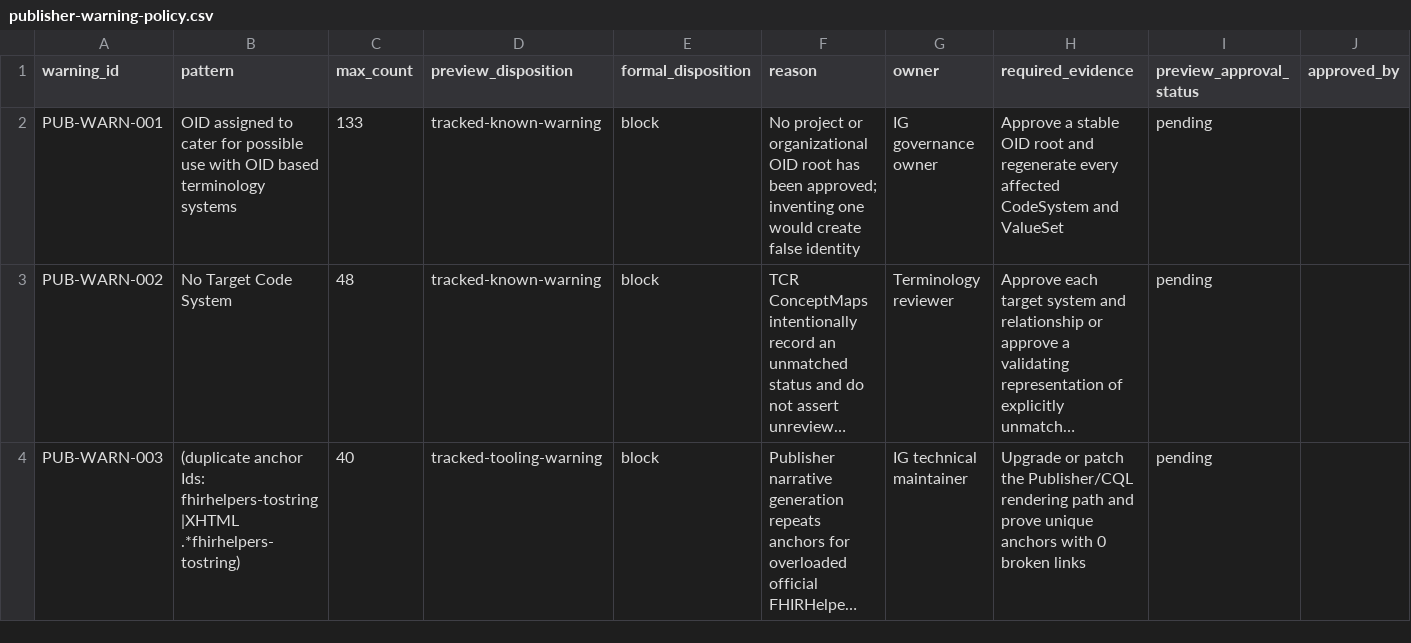
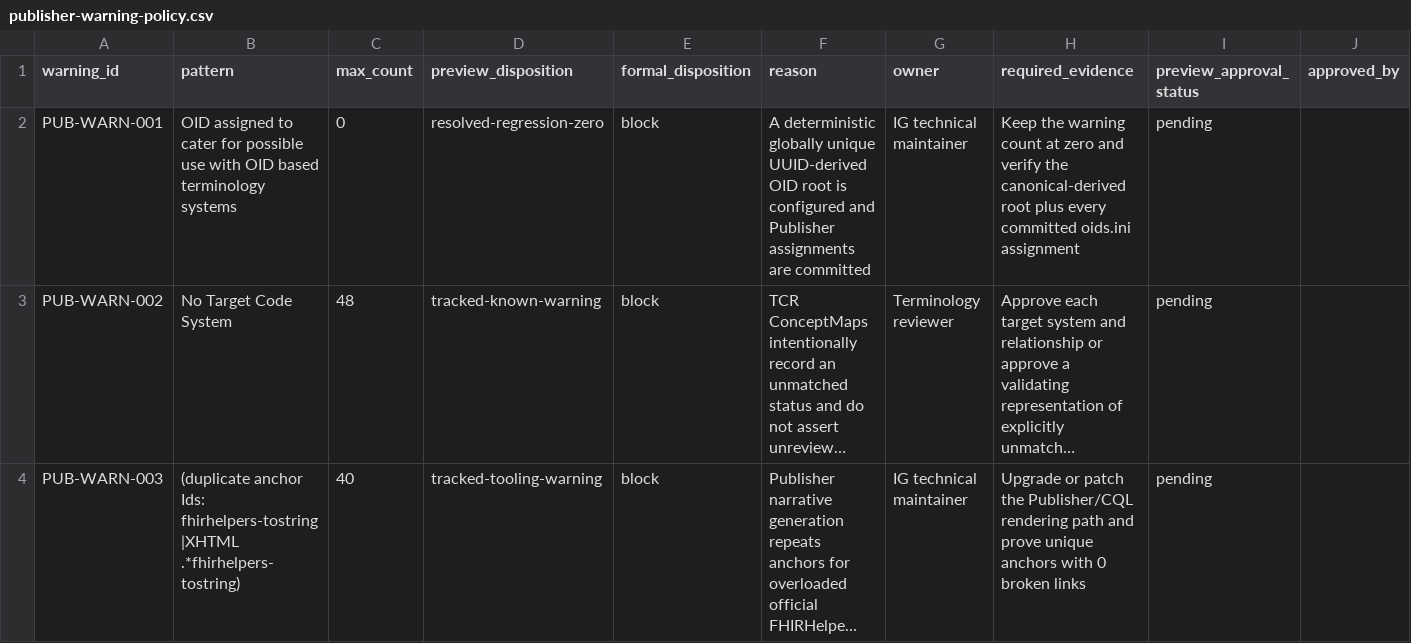
Before and after one commit to erichuang777777/TW-Breast-Cancer-FHIR-IG, a CSV file: mappings/publication/publisher-warning-policy.csv, drawn as a sheet; only a part is shown; long unchanged cells end in …; the diff names each change by its address in the sheet, - before the commit and + after, or states it on an @@ line.

Commit message:
Assign stable OIDs to canonical resources

```diff
--- a/mappings/publication/publisher-warning-policy.csv
+++ b/mappings/publication/publisher-warning-policy.csv
-C2 (max_count): 133
+C2 (max_count): 0
-D2 (preview_disposition): tracked-known-warning
+D2 (preview_disposition): resolved-regression-zero
-F2 (reason): No project or organizational OID root has been approved; inventing one would create false identity
+F2 (reason): A deterministic globally unique UUID-derived OID root is configured and Publisher assignments are committed
-G2 (owner): IG governance owner
+G2 (owner): IG technical maintainer
-H2 (required_evidence): Approve a stable OID root and regenerate every affected CodeSystem and ValueSet
+H2 (required_evidence): Keep the warning count at zero and verify the canonical-derived root plus every committed oids.ini assignment
```
Also changed, not shown: 6 other files.
